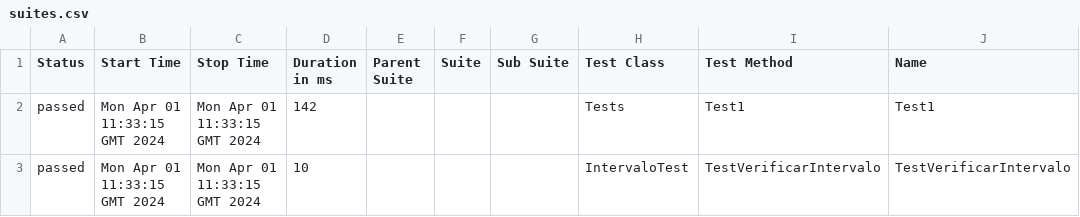
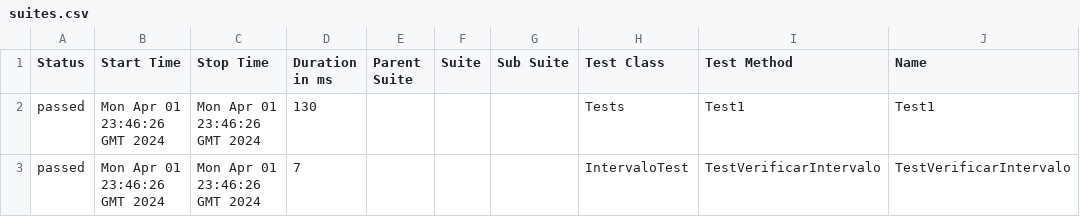
Before and after one commit to ladesa-ro/gerar-horario, a CSV file: b/development/data/suites.csv, drawn as a sheet; only a part is shown; the diff names each change by its address in the sheet, - before the commit and + after, or states it on an @@ line.

```diff
--- a/b/development/data/suites.csv
+++ b/b/development/data/suites.csv
-B2:B3 (Start Time): Mon Apr 01 11:33:15 GMT 2024
+B2:B3 (Start Time): Mon Apr 01 23:46:26 GMT 2024
-C2:C3 (Stop Time): Mon Apr 01 11:33:15 GMT 2024
+C2:C3 (Stop Time): Mon Apr 01 23:46:26 GMT 2024
-D2 (Duration in ms): 142
+D2 (Duration in ms): 130
-D3 (Duration in ms): 10
+D3 (Duration in ms): 7
```
Also changed, not shown: 28 other files.
